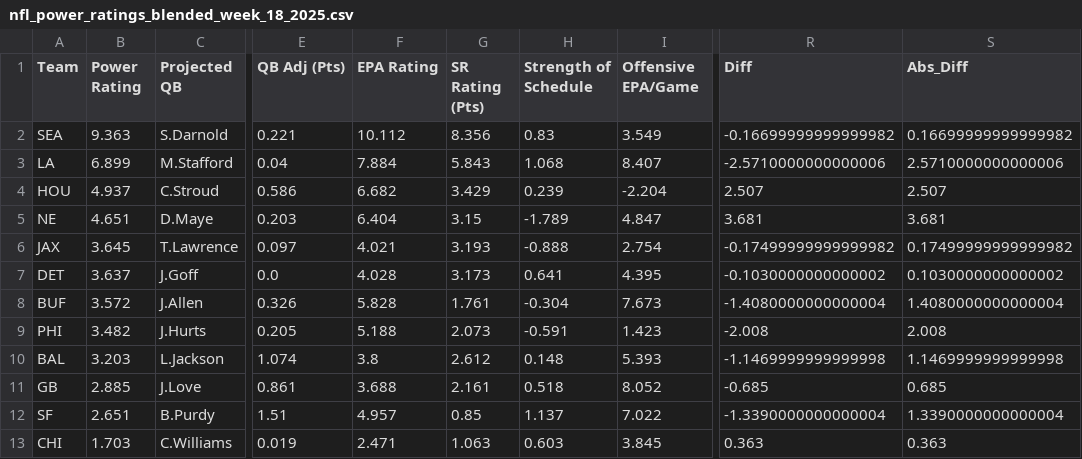
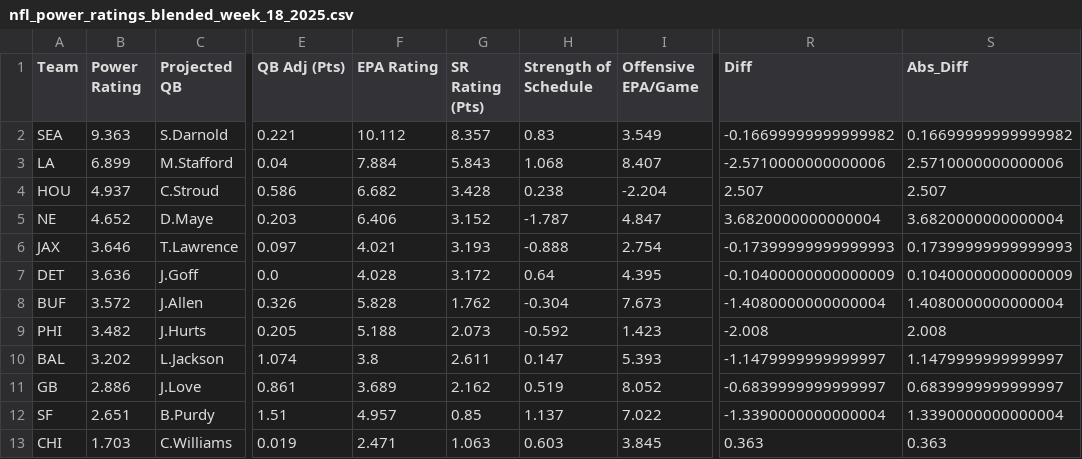
Before and after one commit to ngardner-3-1-8/gdp-dashboard-1, a CSV file: nfl-power-ratings/nfl_power_ratings_blended_week_18_2025.csv, drawn as a sheet; only a part is shown, gaps mark what is left out; the diff covers the shown part only; the diff names each change by its address in the sheet, - before the commit and + after, or states it on an @@ line.

```diff
--- a/nfl-power-ratings/nfl_power_ratings_blended_week_18_2025.csv
+++ b/nfl-power-ratings/nfl_power_ratings_blended_week_18_2025.csv
-G2 (SR Rating (Pts)): 8.356
+G2 (SR Rating (Pts)): 8.357
-G4 (SR Rating (Pts)): 3.429
+G4 (SR Rating (Pts)): 3.428
-H4 (Strength of Schedule): 0.239
+H4 (Strength of Schedule): 0.238
-B5 (Power Rating): 4.651
+B5 (Power Rating): 4.652
-F5 (EPA Rating): 6.404
+F5 (EPA Rating): 6.406
-G5 (SR Rating (Pts)): 3.15
+G5 (SR Rating (Pts)): 3.152
-H5 (Strength of Schedule): -1.789
+H5 (Strength of Schedule): -1.787
-R5 (Diff): 3.681
+R5 (Diff): 3.6820000000000004
-S5 (Abs_Diff): 3.681
+S5 (Abs_Diff): 3.6820000000000004
-B6 (Power Rating): 3.645
+B6 (Power Rating): 3.646
-R6 (Diff): -0.17499999999999982
+R6 (Diff): -0.17399999999999993
-S6 (Abs_Diff): 0.17499999999999982
+S6 (Abs_Diff): 0.17399999999999993
-B7 (Power Rating): 3.637
+B7 (Power Rating): 3.636
-G7 (SR Rating (Pts)): 3.173
+G7 (SR Rating (Pts)): 3.172
-H7 (Strength of Schedule): 0.641
+H7 (Strength of Schedule): 0.64
-R7 (Diff): -0.1030000000000002
+R7 (Diff): -0.10400000000000009
-S7 (Abs_Diff): 0.1030000000000002
+S7 (Abs_Diff): 0.10400000000000009
-G8 (SR Rating (Pts)): 1.761
+G8 (SR Rating (Pts)): 1.762
-H9 (Strength of Schedule): -0.591
+H9 (Strength of Schedule): -0.592
-B10 (Power Rating): 3.203
+B10 (Power Rating): 3.202
-G10 (SR Rating (Pts)): 2.612
+G10 (SR Rating (Pts)): 2.611
-H10 (Strength of Schedule): 0.148
+H10 (Strength of Schedule): 0.147
-R10 (Diff): -1.1469999999999998
+R10 (Diff): -1.1479999999999997
-S10 (Abs_Diff): 1.1469999999999998
+S10 (Abs_Diff): 1.1479999999999997
-B11 (Power Rating): 2.885
+B11 (Power Rating): 2.886
-F11 (EPA Rating): 3.688
+F11 (EPA Rating): 3.689
-G11 (SR Rating (Pts)): 2.161
+G11 (SR Rating (Pts)): 2.162
-H11 (Strength of Schedule): 0.518
+H11 (Strength of Schedule): 0.519
-R11 (Diff): -0.685
+R11 (Diff): -0.6839999999999997
-S11 (Abs_Diff): 0.685
+S11 (Abs_Diff): 0.6839999999999997
```
Also changed, not shown: 60 edited cells elsewhere in this file.
